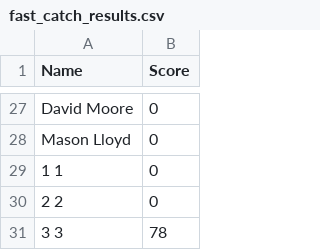
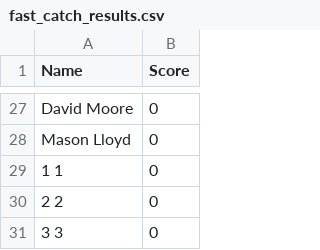
Before and after one commit to NilsvVeen/BoomerangTournament, a CSV file: output/fast_catch_results.csv, drawn as a sheet; only a part is shown, gaps mark what is left out.

```diff
--- a/output/fast_catch_results.csv
+++ b/output/fast_catch_results.csv
@@ -30,2 +30,2 @@ Mason Lloyd,0
 2 2,0
-3 3,78
+3 3,0
```
Also changed, not shown: 2 other files.
